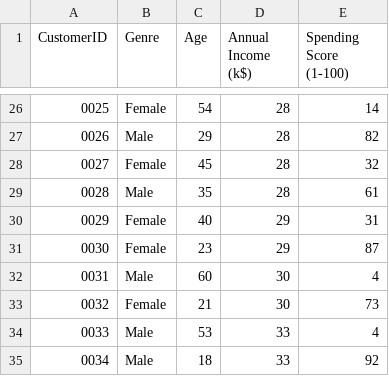
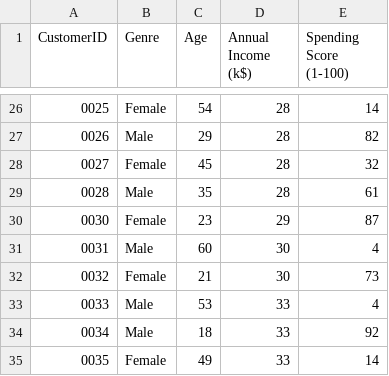
Before and after one commit to mohitkushwaha475/images, a CSV file: Mall_Customers.csv, drawn as a sheet; only a part is shown, gaps mark what is left out; the shorter side is filled out with more unchanged rows.

Commit message:
Update Mall_Customers.csv

```diff
--- a/Mall_Customers.csv
+++ b/Mall_Customers.csv
@@ -29,3 +29,2 @@ CustomerID,Genre,Age,Annual Income (k$),Spending Score (1-100)
 0028,Male,35,28,61
-0029,Female,40,29,31
 0030,Female,23,29,87
```
